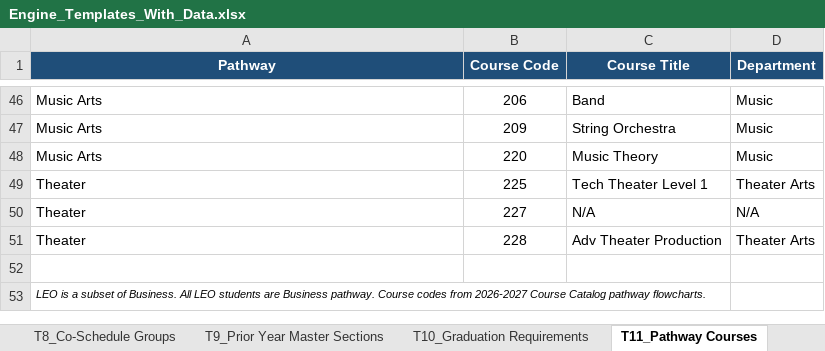
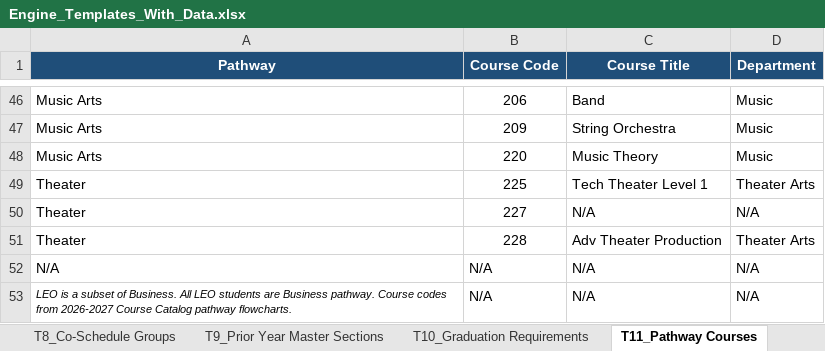
Before and after one commit to jciofalopowerllc-stack/sat-course, an Excel workbook: Engine_Templates_With_Data.xlsx, sheet T11_Pathway Courses, drawn as a sheet; only a part is shown, gaps mark what is left out; values as stored, in another font and other column widths than the file's, no borders; removed rows and columns are numbered as before the commit, all else as after; the diff names each change by its address in the sheet, - before the commit and + after, or states it on an @@ line.

```diff
--- a/Engine_Templates_With_Data.xlsx (sheet T11_Pathway Courses)
+++ b/Engine_Templates_With_Data.xlsx (sheet T11_Pathway Courses)
-row 52: (empty)
+row 52: N/A | N/A | N/A | N/A
-row 53: LEO is a subset of Business. All LEO students are Business pathway. Course codes from 2026-2027 Course Catalog pathway flowcharts.
+row 53: LEO is a subset of Business. All LEO students are Business pathway. Course codes from 2026-2027 Course Catalog pathway flowcharts. | N/A | N/A | N/A
```
Also changed, not shown: sheet T10_Graduation Requirements.
